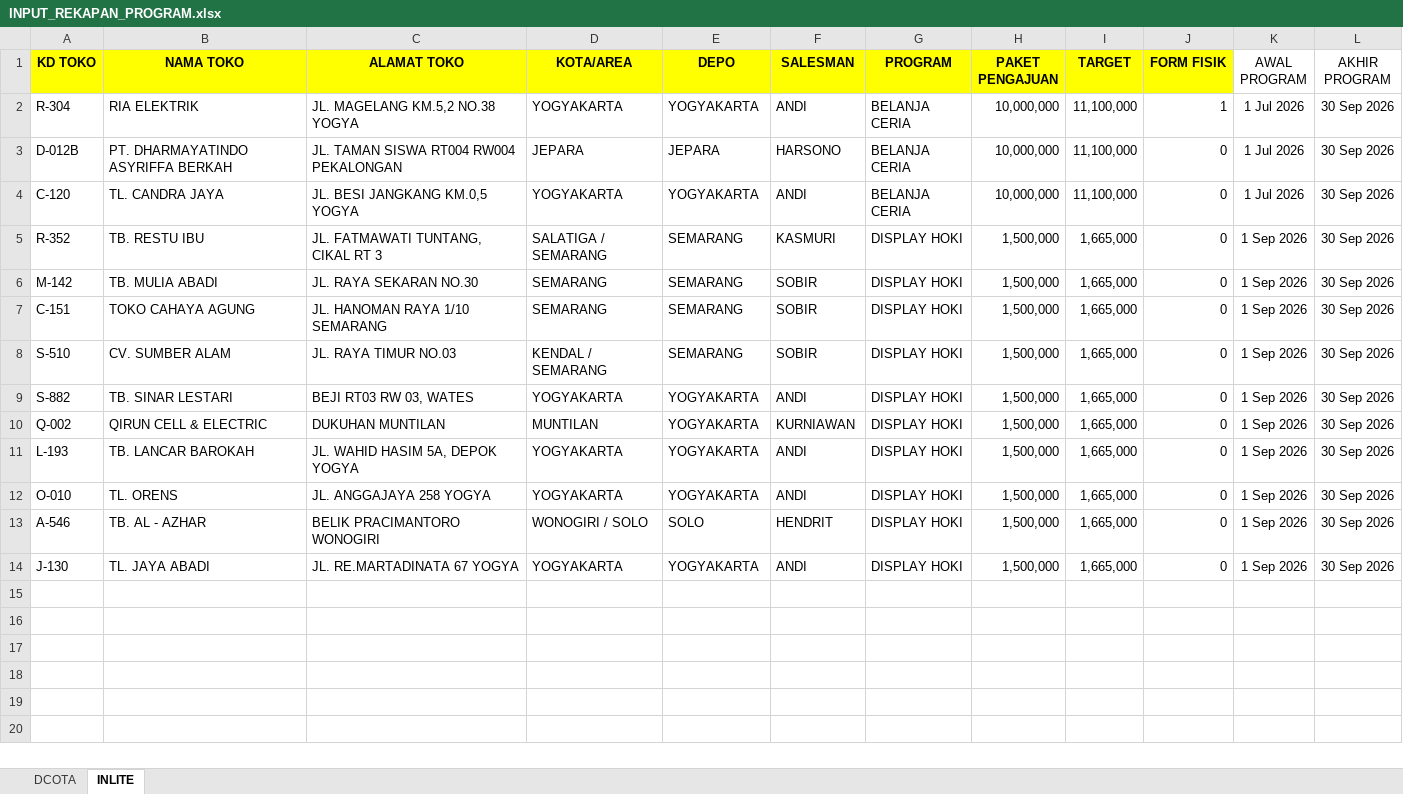
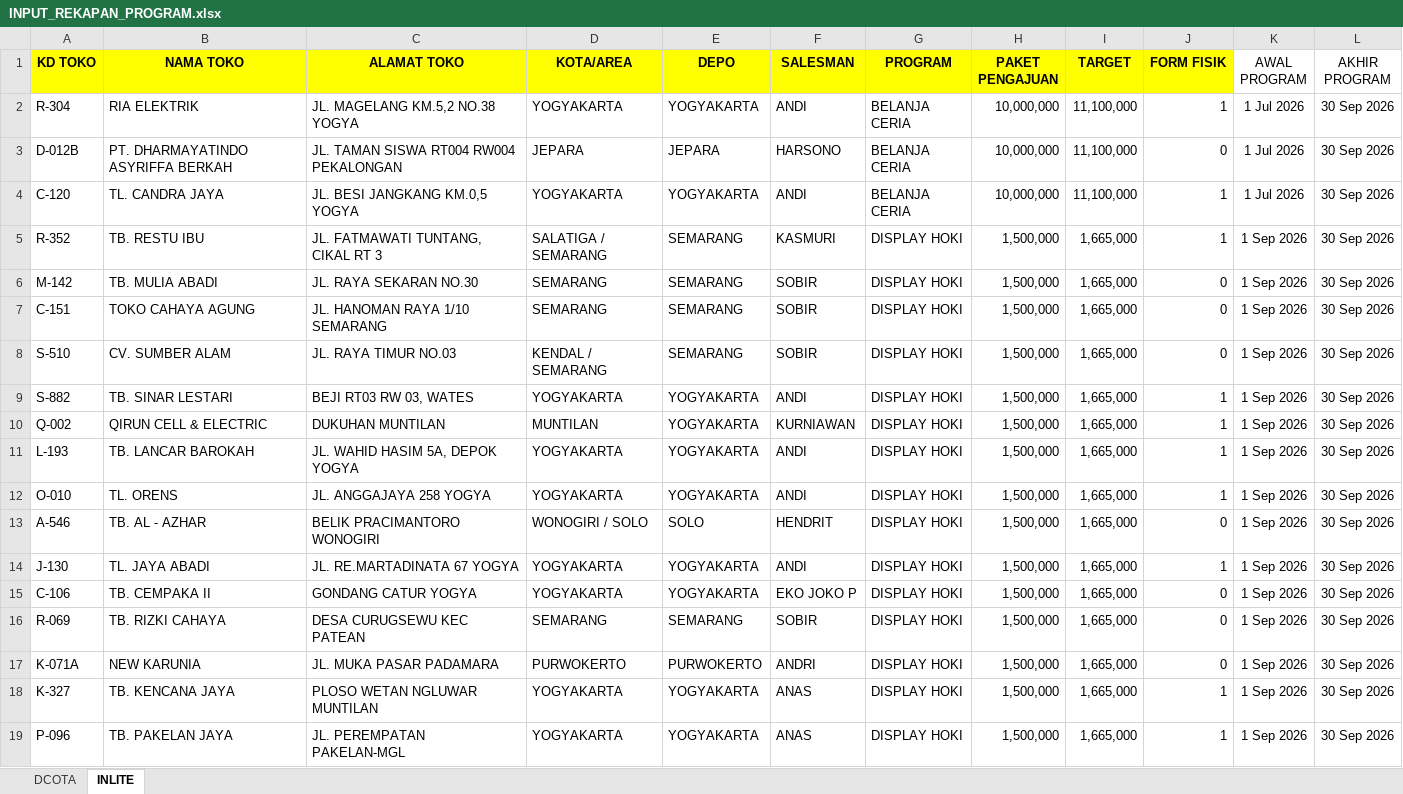
Before and after one commit to AnugerahProgram/Progam-Ap, an Excel workbook: public/data/INPUT_REKAPAN_PROGRAM.xlsx, sheet INLITE, drawn as a sheet; values as stored, in another font and other column widths than the file's, no borders; table styles not drawn; the diff names each change by its address in the sheet, - before the commit and + after, or states it on an @@ line.

```diff
--- a/public/data/INPUT_REKAPAN_PROGRAM.xlsx (sheet INLITE)
+++ b/public/data/INPUT_REKAPAN_PROGRAM.xlsx (sheet INLITE)
-J4:J5 (FORM FISIK): 0
+J4:J5 (FORM FISIK): 1
-J9:J12 (FORM FISIK): 0
+J9:J12 (FORM FISIK): 1
-J14 (FORM FISIK): 0
+J14 (FORM FISIK): 1
+row 15: C-106 | TB. CEMPAKA II | GONDANG CATUR YOGYA | YOGYAKARTA | YOGYAKARTA | EKO JOKO P | DISPLAY HOKI | 1,500,000 | 1,665,000 | 0 | 1 Sep 2026 | 30 Sep 2026
+row 16: R-069 | TB. RIZKI CAHAYA | DESA CURUGSEWU KEC PATEAN | SEMARANG | SEMARANG | SOBIR | DISPLAY HOKI | 1,500,000 | 1,665,000 | 0 | 1 Sep 2026 | 30 Sep 2026
+row 17: K-071A | NEW KARUNIA | JL. MUKA PASAR PADAMARA | PURWOKERTO | PURWOKERTO | ANDRI | DISPLAY HOKI | 1,500,000 | 1,665,000 | 0 | 1 Sep 2026 | 30 Sep 2026
+row 18: K-327 | TB. KENCANA JAYA | PLOSO WETAN NGLUWAR MUNTILAN | YOGYAKARTA | YOGYAKARTA | ANAS | DISPLAY HOKI | 1,500,000 | 1,665,000 | 1 | 1 Sep 2026 | 30 Sep 2026
+row 19: P-096 | TB. PAKELAN JAYA | JL. PEREMPATAN PAKELAN-MGL | YOGYAKARTA | YOGYAKARTA | ANAS | DISPLAY HOKI | 1,500,000 | 1,665,000 | 1 | 1 Sep 2026 | 30 Sep 2026
```
Also changed, not shown: sheet DCOTA, 9 other files.
